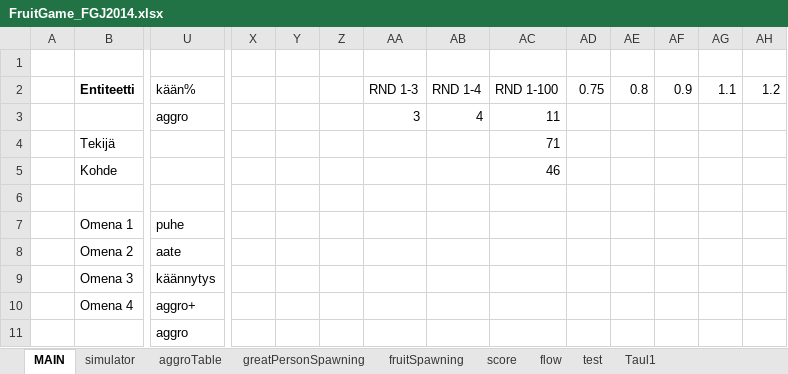
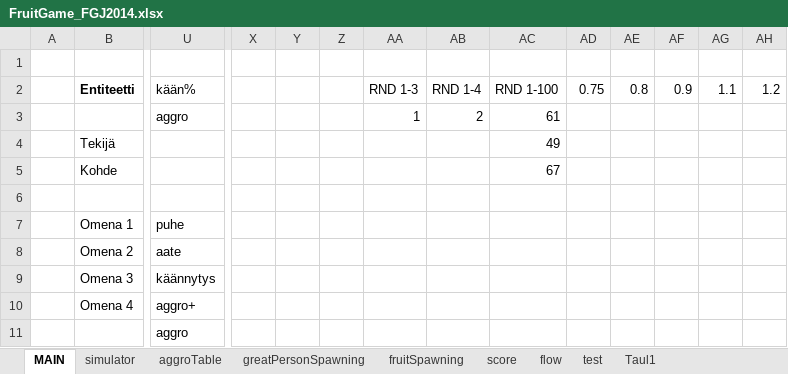
Before and after one commit to HuvaaKoodia/FGJ2014, an Excel workbook: FruitGame_FGJ2014.xlsx, sheet MAIN, drawn as a sheet; only a part is shown, gaps mark what is left out; values as stored, in another font and other column widths than the file's, no borders; charts and pictures and conditional formats not drawn; removed rows and columns are numbered as before the commit, all else as after; rows hold the shown columns only; the diff names each change by its address in the sheet, - before the commit and + after, or states it on an @@ line.

```diff
--- a/FruitGame_FGJ2014.xlsx (sheet MAIN)
+++ b/FruitGame_FGJ2014.xlsx (sheet MAIN)
-row 3:  |  | aggro |  |  |  | 3 | 4 | 11
+row 3:  |  | aggro |  |  |  | 1 | 2 | 61
-AC4 (RND 1-100): 71
+AC4 (RND 1-100): 49
-AC5 (RND 1-100): 46
+AC5 (RND 1-100): 67
```
Also changed, not shown: sheet score, sheet simulator, charts or pictures, 2 other files.
